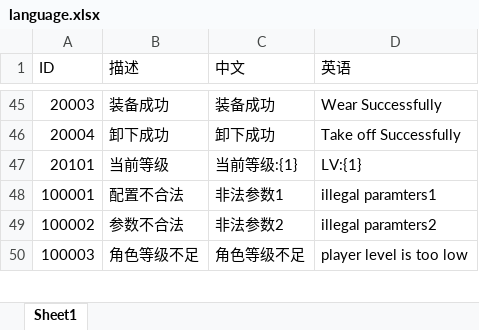
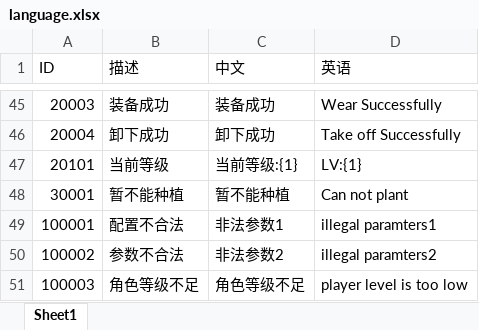
Before and after one commit to kelvin7feng/excel2lua, an Excel workbook: src/language.xlsx, sheet Sheet1, drawn as a sheet; only a part is shown, gaps mark what is left out; values as stored, in another font and other column widths than the file's, no borders; the diff names each change by its address in the sheet, - before the commit and + after, or states it on an @@ line.

```diff
--- a/src/language.xlsx (sheet Sheet1)
+++ b/src/language.xlsx (sheet Sheet1)
+row 48: 30001 | 暂不能种植 | 暂不能种植 | Can not plant
```
Also changed, not shown: src/crop.xlsx, 2 other files.
